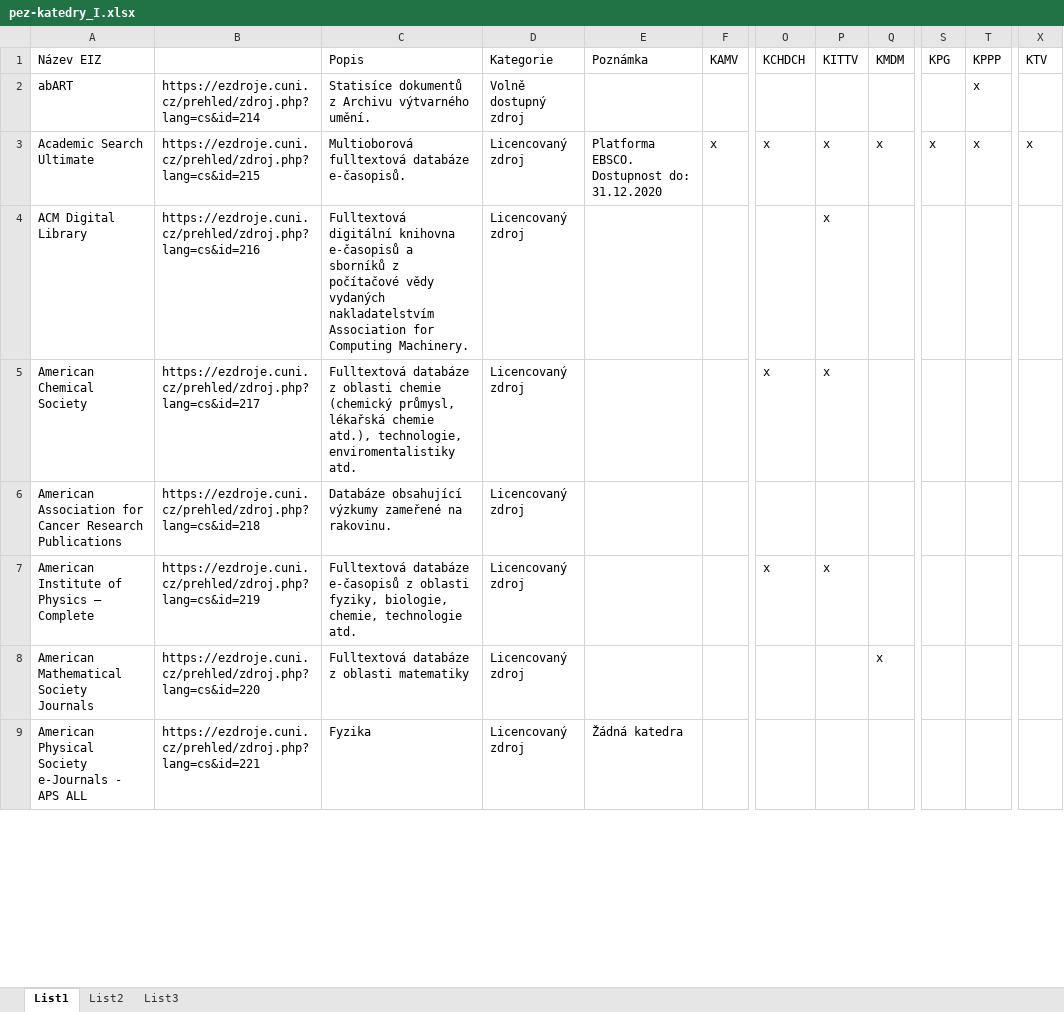
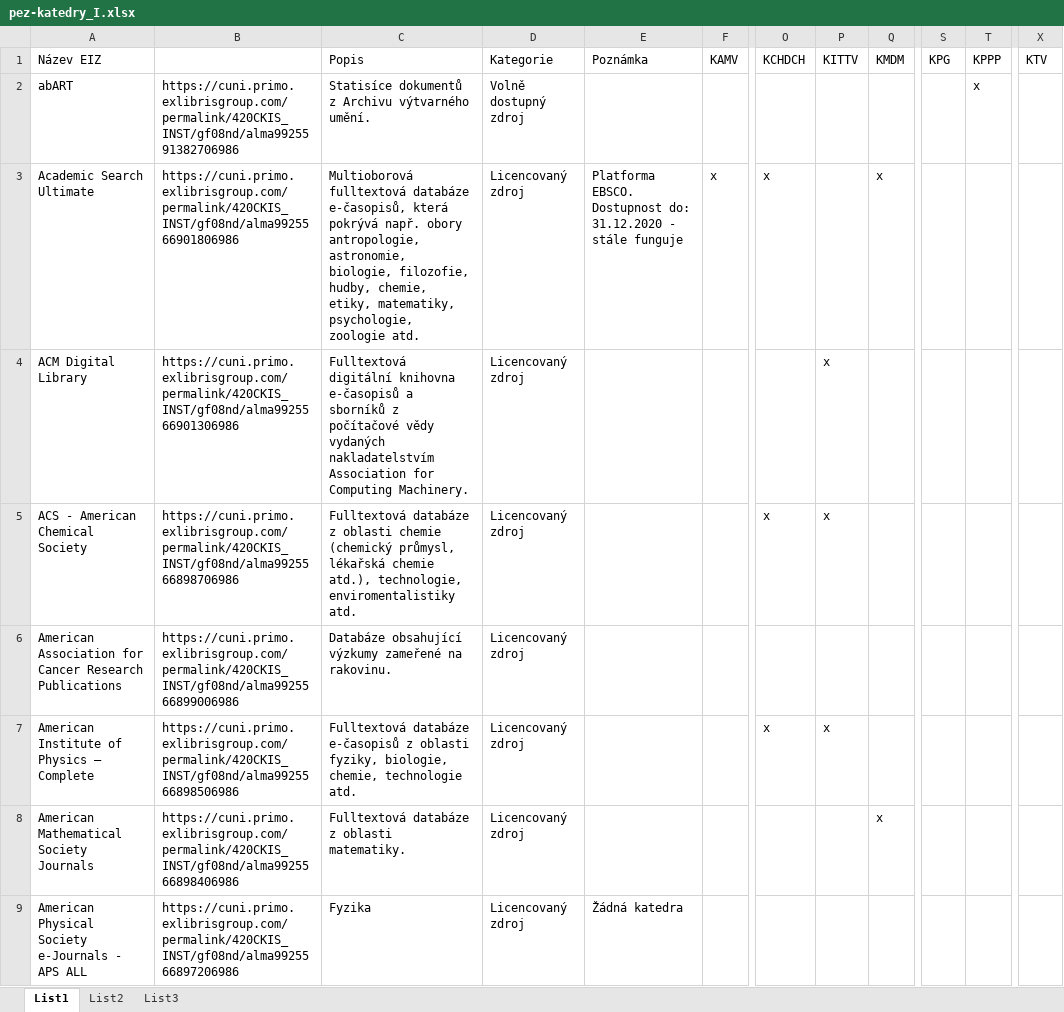
Before and after one commit to Knihovna-PedF-UK/eiz-katedry, an Excel workbook: data/pez-katedry_I.xlsx, sheet List1, drawn as a sheet; only a part is shown, gaps mark what is left out; values as stored, in another font and other column widths than the file's, no cell formats; the diff covers the shown part only; the diff names each change by its address in the sheet, - before the commit and + after, or states it on an @@ line.

Commit message:
hudebniny

```diff
--- a/data/pez-katedry_I.xlsx (sheet List1)
+++ b/data/pez-katedry_I.xlsx (sheet List1)
-B2: https://ezdroje.cuni.cz/prehled/zdroj.php?lang=cs&id=214
+B2: https://cuni.primo.exlibrisgroup.com/permalink/420CKIS_INST/gf08nd/alma9925591382706986
-B3: https://ezdroje.cuni.cz/prehled/zdroj.php?lang=cs&id=215
+B3: https://cuni.primo.exlibrisgroup.com/permalink/420CKIS_INST/gf08nd/alma9925566901806986
-C3 (Popis): …fulltextová databáze e-časopisů.
+C3 (Popis): …fulltextová databáze e-časopisů, která pokrývá např. obory antropologie, astronomie, biologie, filozofie, hudby, chemie, etiky, matematiky, psychologie, zoologie atd.
-E3 (Poznámka): …do: 31.12.2020
+E3 (Poznámka): …do: 31.12.2020 - stále funguje
-P3 (KITTV): x
+P3 (KITTV): (empty)
-S3 (KPG): x
+S3 (KPG): (empty)
-T3 (KPPP): x
+T3 (KPPP): (empty)
-X3 (KTV): x
+X3 (KTV): (empty)
-B4: https://ezdroje.cuni.cz/prehled/zdroj.php?lang=cs&id=216
+B4: https://cuni.primo.exlibrisgroup.com/permalink/420CKIS_INST/gf08nd/alma9925566901306986
-A5 (Název EIZ): American Chemical Society
+A5 (Název EIZ): ACS - American Chemical Society
-B5: https://ezdroje.cuni.cz/prehled/zdroj.php?lang=cs&id=217
+B5: https://cuni.primo.exlibrisgroup.com/permalink/420CKIS_INST/gf08nd/alma9925566898706986
-B6: https://ezdroje.cuni.cz/prehled/zdroj.php?lang=cs&id=218
+B6: https://cuni.primo.exlibrisgroup.com/permalink/420CKIS_INST/gf08nd/alma9925566899006986
-B7: https://ezdroje.cuni.cz/prehled/zdroj.php?lang=cs&id=219
+B7: https://cuni.primo.exlibrisgroup.com/permalink/420CKIS_INST/gf08nd/alma9925566898506986
-B8: https://ezdroje.cuni.cz/prehled/zdroj.php?lang=cs&id=220
+B8: https://cuni.primo.exlibrisgroup.com/permalink/420CKIS_INST/gf08nd/alma9925566898406986
-C8 (Popis): Fulltextová databáze z oblasti matematiky
+C8 (Popis): Fulltextová databáze z oblasti matematiky.
-B9: https://ezdroje.cuni.cz/prehled/zdroj.php?lang=cs&id=221
+B9: https://cuni.primo.exlibrisgroup.com/permalink/420CKIS_INST/gf08nd/alma9925566897206986
```
Also changed, not shown: 9 added rows, 24 removed rows and 302 edited cells elsewhere in this sheet, cell formats.
